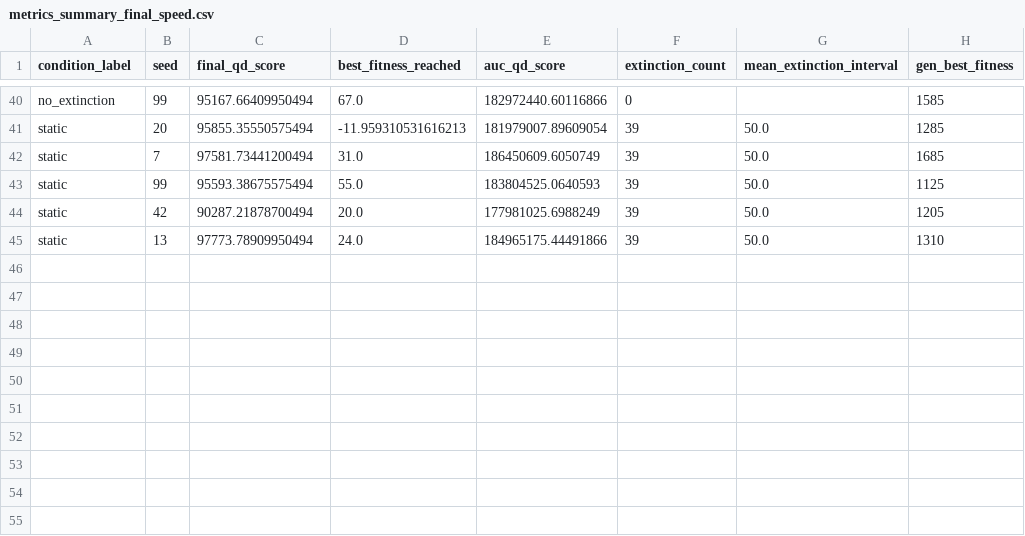
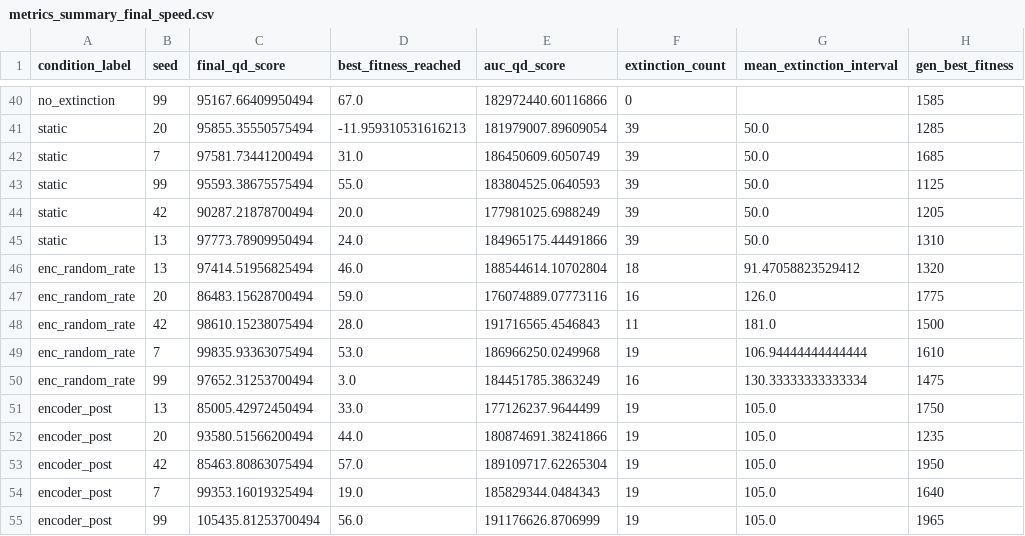
Before and after one commit to VictoriousGladiator/aurora-xcon, a CSV file: evaluation/metrics_summary_final_speed.csv, drawn as a sheet; only a part is shown, gaps mark what is left out; the diff names each change by its address in the sheet, - before the commit and + after, or states it on an @@ line.

Commit message:
extra experiment with random trigger and trigger after the endoder training added changes to plotting and evaluation

```diff
--- a/evaluation/metrics_summary_final_speed.csv
+++ b/evaluation/metrics_summary_final_speed.csv
+row 46: enc_random_rate | 13 | 97414.51956825494 | 46.0 | 188544614.10702804 | 18 | 91.47058823529412 | 1320
+row 47: enc_random_rate | 20 | 86483.15628700494 | 59.0 | 176074889.07773116 | 16 | 126.0 | 1775
+row 48: enc_random_rate | 42 | 98610.15238075494 | 28.0 | 191716565.4546843 | 11 | 181.0 | 1500
+row 49: enc_random_rate | 7 | 99835.93363075494 | 53.0 | 186966250.0249968 | 19 | 106.94444444444444 | 1610
+row 50: enc_random_rate | 99 | 97652.31253700494 | 3.0 | 184451785.3863249 | 16 | 130.33333333333334 | 1475
+row 51: encoder_post | 13 | 85005.42972450494 | 33.0 | 177126237.9644499 | 19 | 105.0 | 1750
+row 52: encoder_post | 20 | 93580.51566200494 | 44.0 | 180874691.38241866 | 19 | 105.0 | 1235
+row 53: encoder_post | 42 | 85463.80863075494 | 57.0 | 189109717.62265304 | 19 | 105.0 | 1950
+row 54: encoder_post | 7 | 99353.16019325494 | 19.0 | 185829344.0484343 | 19 | 105.0 | 1640
+row 55: encoder_post | 99 | 105435.81253700494 | 56.0 | 191176626.8706999 | 19 | 105.0 | 1965
```
Also changed, not shown: evaluation/metrics_summary_final.csv, 33 other files.
